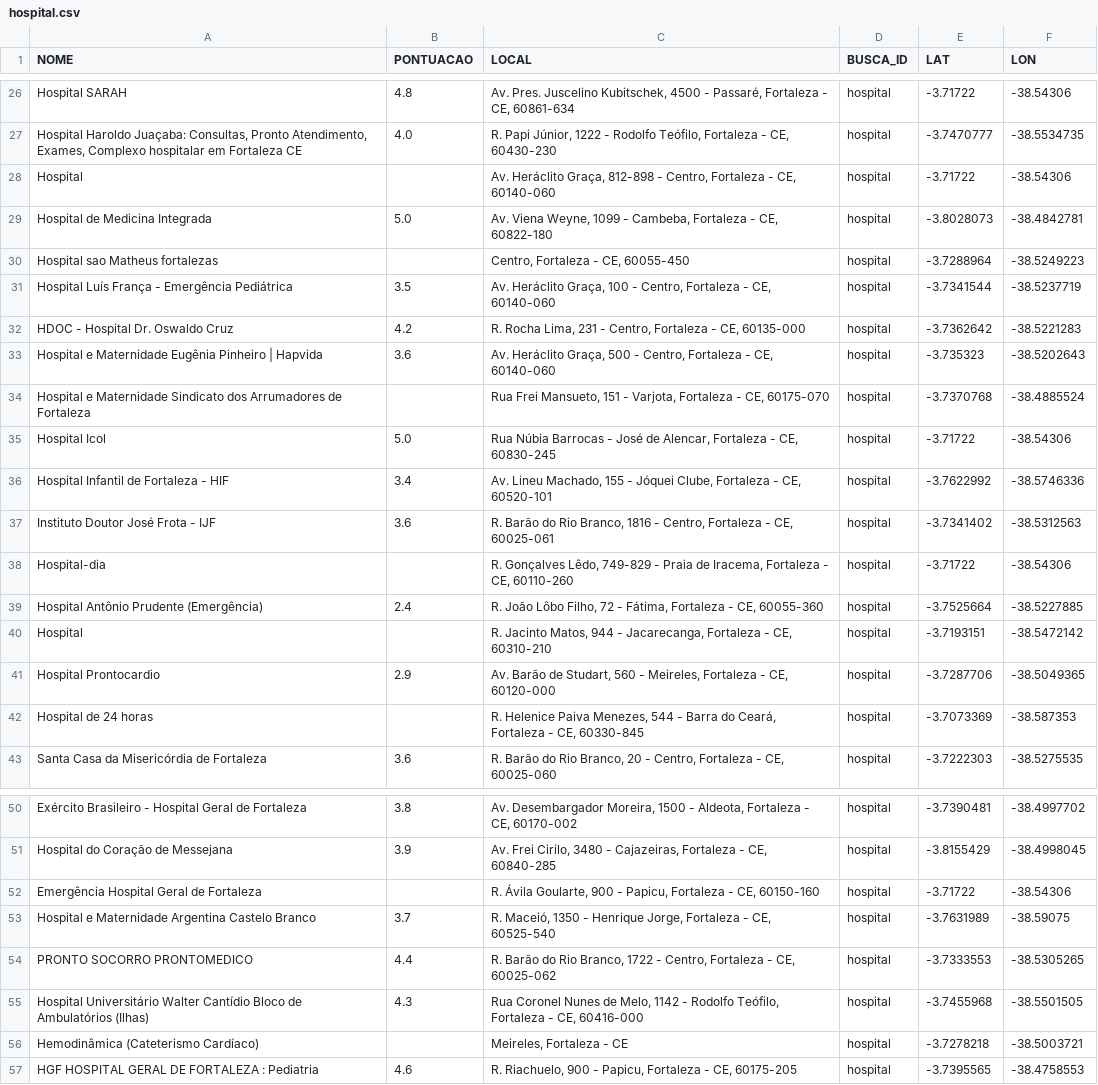
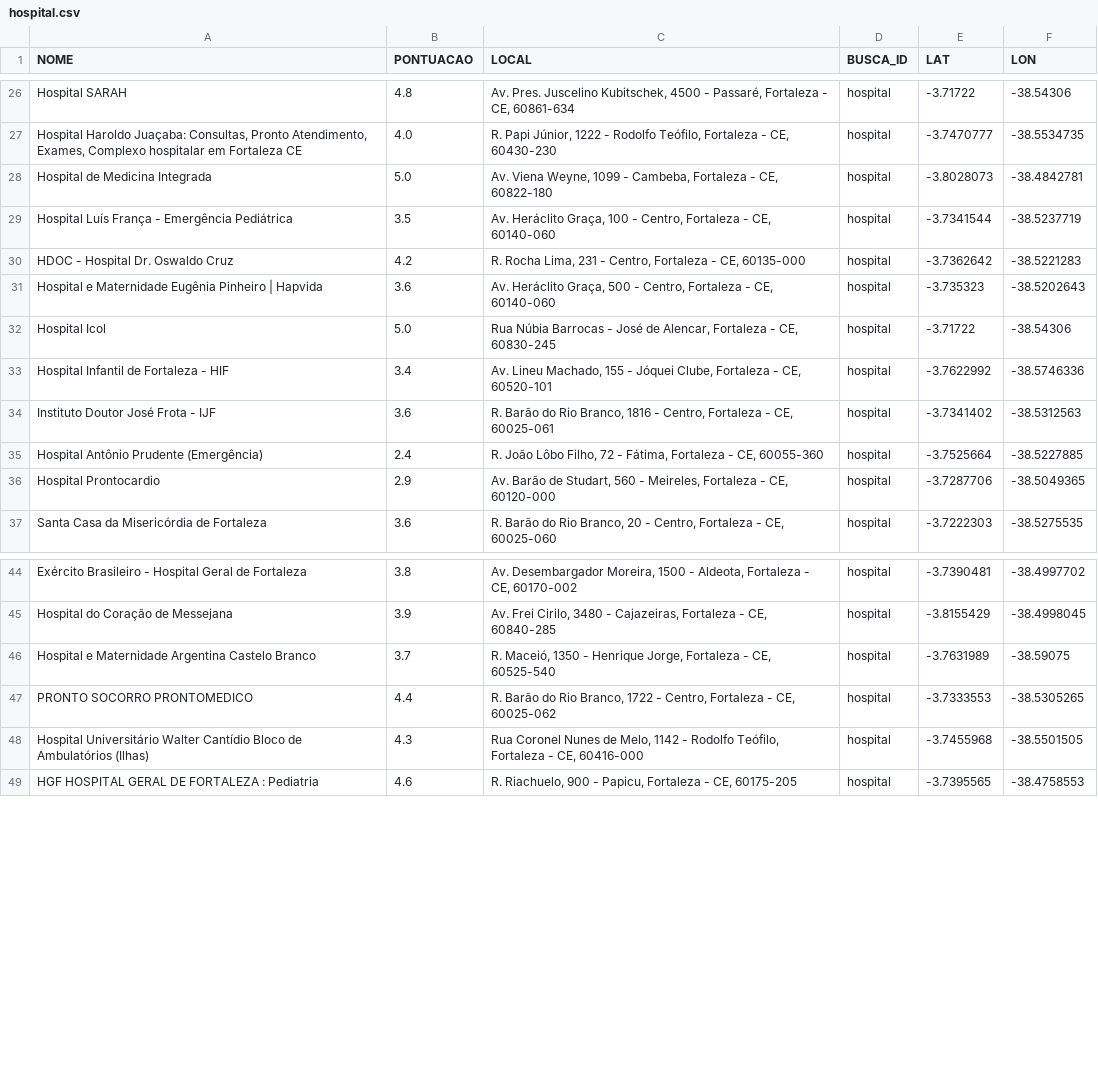
Before and after one commit to lucasafportela/unifor_log_prog, a CSV file: bases/hospital.csv, drawn as a sheet; only a part is shown, gaps mark what is left out.

```diff
--- a/bases/hospital.csv
+++ b/bases/hospital.csv
@@ -27,5 +27,3 @@ Hospital SARAH;4.8;Av. Pres. Juscelino Kubitschek, 4500 - Passaré, Fortaleza -
 Hospital Haroldo Juaçaba: Consultas, Pronto Atendimento, Exames, Complexo hospitalar em Fortaleza CE;4.0;R. Papi Júnior, 1222 - Rodolfo Teófilo, Fortaleza - CE, 60430-230;hospital;-3.7470777;-38.5534735
-Hospital;;Av. Heráclito Graça, 812-898 - Centro, Fortaleza - CE, 60140-060;hospital;-3.71722;-38.54306
 Hospital de Medicina Integrada;5.0;Av. Viena Weyne, 1099 - Cambeba, Fortaleza - CE, 60822-180;hospital;-3.8028073;-38.4842781
-Hospital sao Matheus fortalezas;;Centro, Fortaleza - CE, 60055-450;hospital;-3.7288964;-38.5249223
 Hospital Luís França - Emergência Pediátrica;3.5;Av. Heráclito Graça, 100 - Centro, Fortaleza - CE, 60140-060;hospital;-3.7341544;-38.5237719
@@ -33,3 +31,2 @@ HDOC - Hospital Dr. Oswaldo Cruz;4.2;R. Rocha Lima, 231 - Centro, Fortaleza - CE
 Hospital e Maternidade Eugênia Pinheiro | Hapvida;3.6;Av. Heráclito Graça, 500 - Centro, Fortaleza - CE, 60140-060;hospital;-3.735323;-38.5202643
-Hospital e Maternidade Sindicato dos Arrumadores de Fortaleza;;Rua Frei Mansueto, 151 - Varjota, Fortaleza - CE, 60175-070;hospital;-3.7370768;-38.4885524
 Hospital Icol;5.0;Rua Núbia Barrocas - José de Alencar, Fortaleza - CE, 60830-245;hospital;-3.71722;-38.54306
@@ -37,7 +34,4 @@ Hospital Infantil de Fortaleza - HIF;3.4;Av. Lineu Machado, 155 - Jóquei Clube,
 Instituto Doutor José Frota - IJF;3.6;R. Barão do Rio Branco, 1816 - Centro, Fortaleza - CE, 60025-061;hospital;-3.7341402;-38.5312563
-Hospital-dia;;R. Gonçalves Lêdo, 749-829 - Praia de Iracema, Fortaleza - CE, 60110-260;hospital;-3.71722;-38.54306
 Hospital Antônio Prudente (Emergência);2.4;R. João Lôbo Filho, 72 - Fátima, Fortaleza - CE, 60055-360;hospital;-3.7525664;-38.5227885
-Hospital;;R. Jacinto Matos, 944 - Jacarecanga, Fortaleza - CE, 60310-210;hospital;-3.7193151;-38.5472142
 Hospital Prontocardio;2.9;Av. Barão de Studart, 560 - Meireles, Fortaleza - CE, 60120-000;hospital;-3.7287706;-38.5049365
-Hospital de 24 horas;;R. Helenice Paiva Menezes, 544 - Barra do Ceará, Fortaleza - CE, 60330-845;hospital;-3.7073369;-38.587353
 Santa Casa da Misericórdia de Fortaleza;3.6;R. Barão do Rio Branco, 20 - Centro, Fortaleza - CE, 60025-060;hospital;-3.7222303;-38.5275535
@@ -51,3 +45,2 @@ Exército Brasileiro - Hospital Geral de Fortaleza;3.8;Av. Desembargador Moreira
 Hospital do Coração de Messejana;3.9;Av. Frei Cirilo, 3480 - Cajazeiras, Fortaleza - CE, 60840-285;hospital;-3.8155429;-38.4998045
-Emergência Hospital Geral de Fortaleza;;R. Ávila Goularte, 900 - Papicu, Fortaleza - CE, 60150-160;hospital;-3.71722;-38.54306
 Hospital e Maternidade Argentina Castelo Branco;3.7;R. Maceió, 1350 - Henrique Jorge, Fortaleza - CE, 60525-540;hospital;-3.7631989;-38.59075
@@ -55,3 +48,2 @@ PRONTO SOCORRO PRONTOMEDICO;4.4;R. Barão do Rio Branco, 1722 - Centro, Fortalez
 Hospital Universitário Walter Cantídio Bloco de Ambulatórios (Ilhas);4.3;Rua Coronel Nunes de Melo, 1142 - Rodolfo Teófilo, Fortaleza - CE, 60416-000;hospital;-3.7455968;-38.5501505
-Hemodinâmica (Cateterismo Cardíaco);;Meireles, Fortaleza - CE;hospital;-3.7278218;-38.5003721
 HGF HOSPITAL GERAL DE FORTALEZA : Pediatria;4.6;R. Riachuelo, 900 - Papicu, Fortaleza - CE, 60175-205;hospital;-3.7395565;-38.4758553
```
Also changed, not shown: bases/funeraria.csv.
